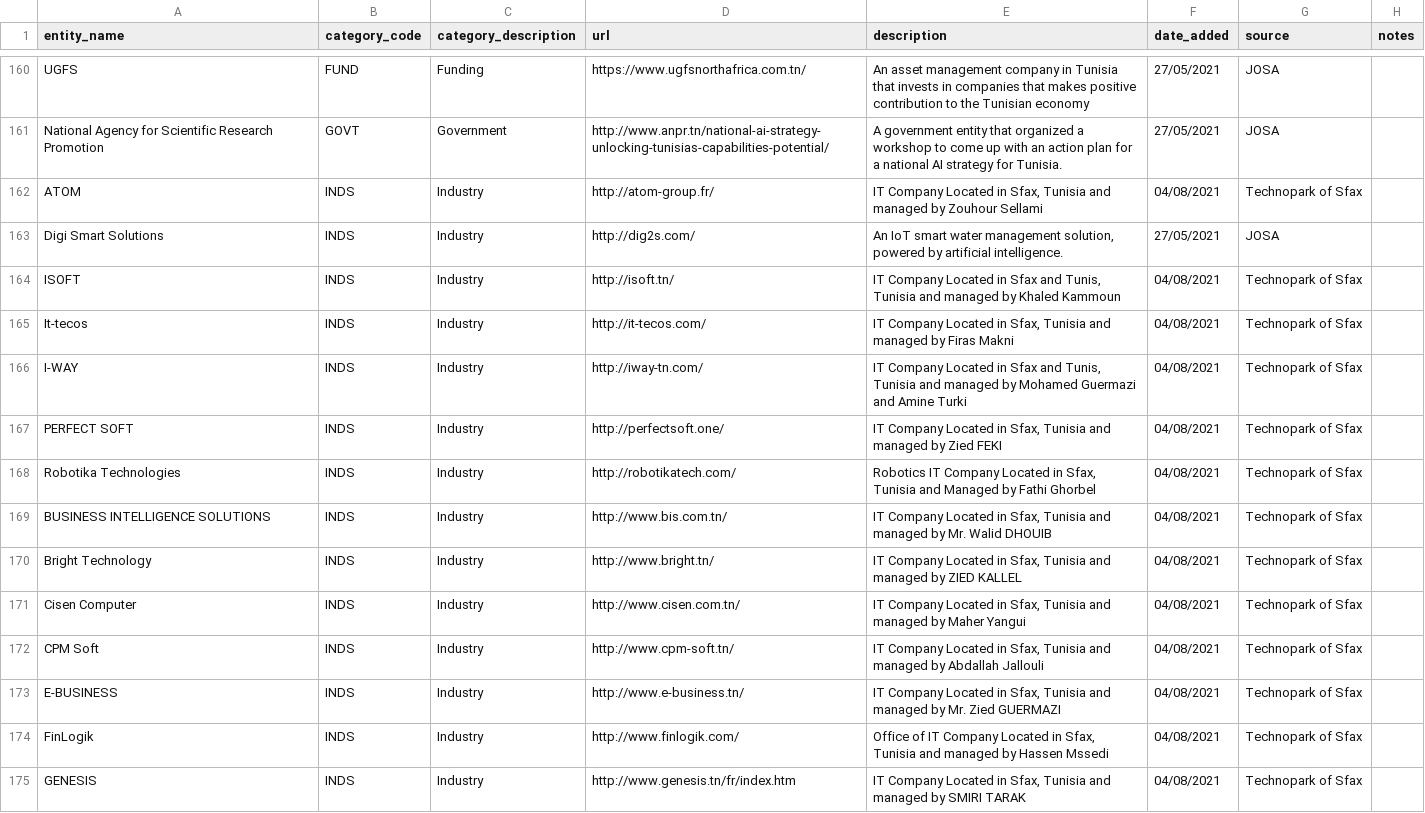
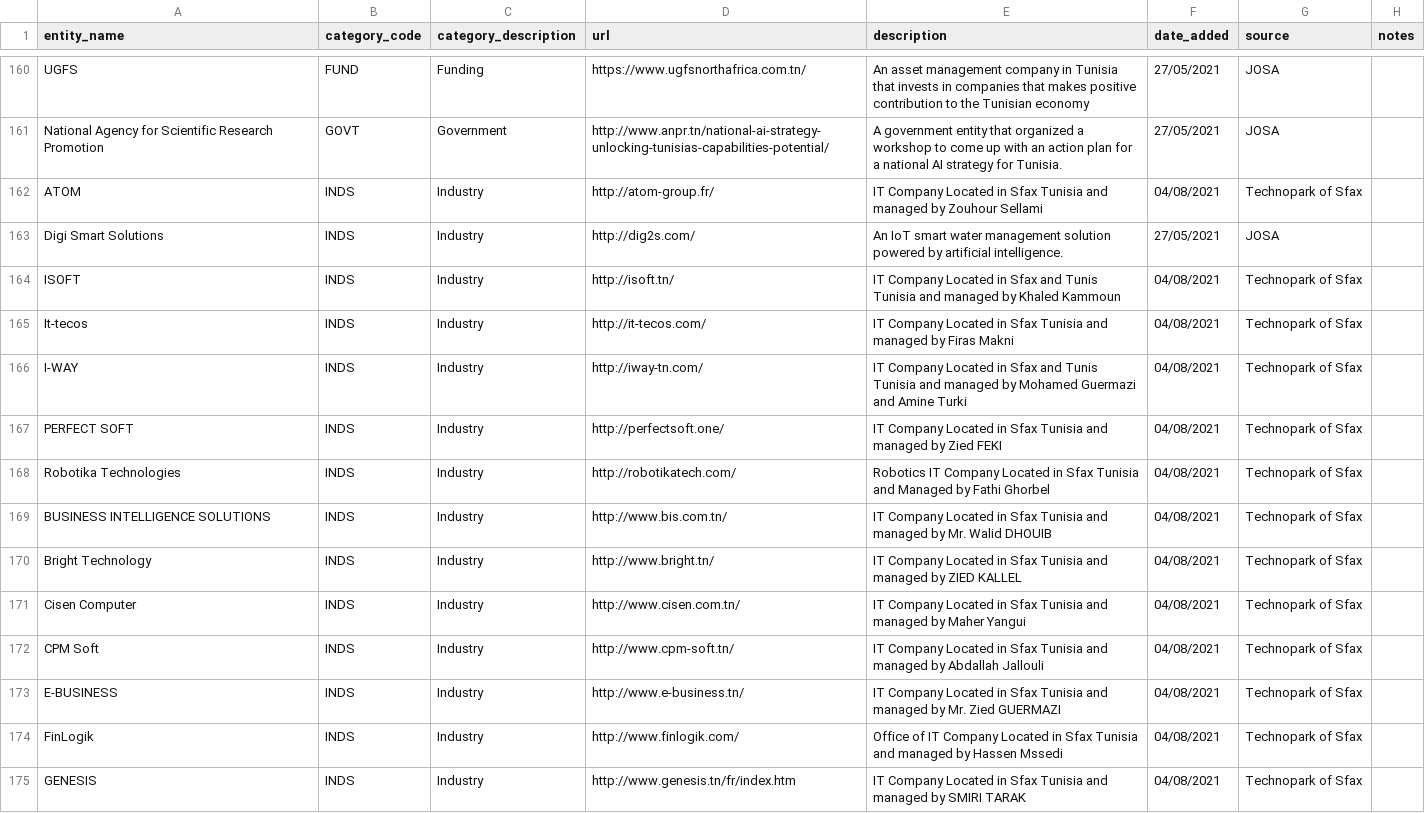
Before and after one commit to jordanopensource/ai-mena-mapping, a CSV file: country-lists/tunisia.csv, drawn as a sheet; only a part is shown, gaps mark what is left out; the diff covers the shown part only.

Commit message:
Update tunisia.csv

```diff
--- a/country-lists/tunisia.csv
+++ b/country-lists/tunisia.csv
@@ -161,15 +161,15 @@ UGFS;FUND;Funding;https://www.ugfsnorthafrica.com.tn/;An asset management compan
 National Agency for Scientific Research Promotion;GOVT;Government;http://www.anpr.tn/national-ai-strategy-unlocking-tunisias-capabilities-potential/;A government entity that organized a workshop to come up with an action plan for a national AI strategy for Tunisia.;27/05/2021;JOSA;
-ATOM;INDS;Industry;http://atom-group.fr/;IT Company Located in Sfax, Tunisia and managed by Zouhour Sellami;04/08/2021;Technopark of Sfax;
-Digi Smart Solutions;INDS;Industry;http://dig2s.com/;An IoT smart water management solution, powered by artificial intelligence.;27/05/2021;JOSA;
-ISOFT;INDS;Industry;http://isoft.tn/;IT Company Located in Sfax and Tunis, Tunisia and managed by Khaled Kammoun;04/08/2021;Technopark of Sfax;
-It-tecos;INDS;Industry;http://it-tecos.com/;IT Company Located in Sfax, Tunisia and managed by Firas Makni;04/08/2021;Technopark of Sfax;
-I-WAY;INDS;Industry;http://iway-tn.com/;IT Company Located in Sfax and Tunis, Tunisia and managed by Mohamed Guermazi and Amine Turki;04/08/2021;Technopark of Sfax;
-PERFECT SOFT;INDS;Industry;http://perfectsoft.one/;IT Company Located in Sfax, Tunisia and managed by Zied FEKI;04/08/2021;Technopark of Sfax;
-Robotika Technologies;INDS;Industry;http://robotikatech.com/;Robotics IT Company Located in Sfax, Tunisia and Managed by Fathi Ghorbel;04/08/2021;Technopark of Sfax;
-BUSINESS INTELLIGENCE SOLUTIONS;INDS;Industry;http://www.bis.com.tn/;IT Company Located in Sfax, Tunisia and managed by Mr. Walid DHOUIB;04/08/2021;Technopark of Sfax;
-Bright Technology;INDS;Industry;http://www.bright.tn/;IT Company Located in Sfax, Tunisia and managed by ZIED KALLEL ;04/08/2021;Technopark of Sfax;
-Cisen Computer;INDS;Industry;http://www.cisen.com.tn/;IT Company Located in Sfax, Tunisia and managed by Maher Yangui;04/08/2021;Technopark of Sfax;
-CPM Soft;INDS;Industry;http://www.cpm-soft.tn/;IT Company Located in Sfax, Tunisia and managed by Abdallah Jallouli;04/08/2021;Technopark of Sfax;
-E-BUSINESS;INDS;Industry;http://www.e-business.tn/;IT Company Located in Sfax, Tunisia and managed by Mr. Zied GUERMAZI;04/08/2021;Technopark of Sfax;
-FinLogik;INDS;Industry;http://www.finlogik.com/;Office of IT Company Located in Sfax, Tunisia and managed by Hassen Mssedi;04/08/2021;Technopark of Sfax;
-GENESIS                                                                                                                                                                                             ;INDS;Industry;http://www.genesis.tn/fr/index.htm;IT Company Located in Sfax, Tunisia and managed by SMIRI TARAK                                                 ;04/08/2021;Technopark of Sfax;
+ATOM;INDS;Industry;http://atom-group.fr/;IT Company Located in Sfax  Tunisia and managed by Zouhour Sellami;04/08/2021;Technopark of Sfax;
+Digi Smart Solutions;INDS;Industry;http://dig2s.com/;An IoT smart water management solution  powered by artificial intelligence.;27/05/2021;JOSA;
+ISOFT;INDS;Industry;http://isoft.tn/;IT Company Located in Sfax and Tunis  Tunisia and managed by Khaled Kammoun;04/08/2021;Technopark of Sfax;
+It-tecos;INDS;Industry;http://it-tecos.com/;IT Company Located in Sfax  Tunisia and managed by Firas Makni;04/08/2021;Technopark of Sfax;
+I-WAY;INDS;Industry;http://iway-tn.com/;IT Company Located in Sfax and Tunis  Tunisia and managed by Mohamed Guermazi and Amine Turki;04/08/2021;Technopark of Sfax;
+PERFECT SOFT;INDS;Industry;http://perfectsoft.one/;IT Company Located in Sfax  Tunisia and managed by Zied FEKI;04/08/2021;Technopark of Sfax;
+Robotika Technologies;INDS;Industry;http://robotikatech.com/;Robotics IT Company Located in Sfax  Tunisia and Managed by Fathi Ghorbel;04/08/2021;Technopark of Sfax;
+BUSINESS INTELLIGENCE SOLUTIONS;INDS;Industry;http://www.bis.com.tn/;IT Company Located in Sfax  Tunisia and managed by Mr. Walid DHOUIB;04/08/2021;Technopark of Sfax;
+Bright Technology;INDS;Industry;http://www.bright.tn/;IT Company Located in Sfax  Tunisia and managed by ZIED KALLEL ;04/08/2021;Technopark of Sfax;
+Cisen Computer;INDS;Industry;http://www.cisen.com.tn/;IT Company Located in Sfax  Tunisia and managed by Maher Yangui;04/08/2021;Technopark of Sfax;
+CPM Soft;INDS;Industry;http://www.cpm-soft.tn/;IT Company Located in Sfax  Tunisia and managed by Abdallah Jallouli;04/08/2021;Technopark of Sfax;
+E-BUSINESS;INDS;Industry;http://www.e-business.tn/;IT Company Located in Sfax  Tunisia and managed by Mr. Zied GUERMAZI;04/08/2021;Technopark of Sfax;
+FinLogik;INDS;Industry;http://www.finlogik.com/;Office of IT Company Located in Sfax  Tunisia and managed by Hassen Mssedi;04/08/2021;Technopark of Sfax;
+GENESIS                                                                                                                                                                                             ;INDS;Industry;http://www.genesis.tn/fr/index.htm;IT Company Located in Sfax  Tunisia and managed by SMIRI TARAK                                                 ;04/08/2021;Technopark of Sfax;
```
Also changed, not shown: 150 edited cells elsewhere in this file.
